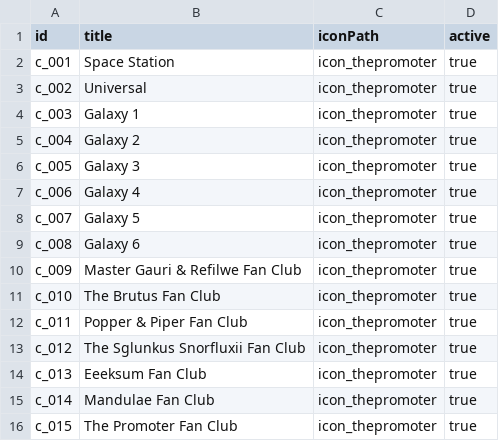
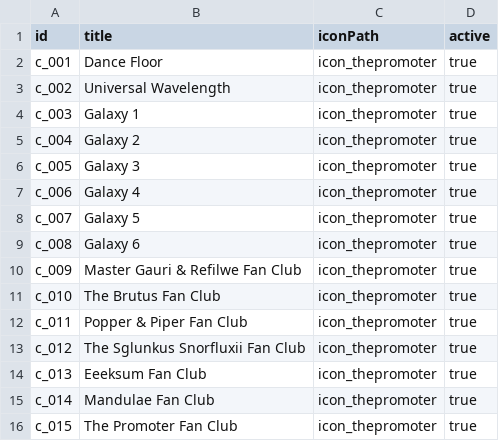
Before and after one commit to Kwpa/digidamara_vite, a CSV file: public/assets/csv/ChatChannels.csv, drawn as a sheet.

```diff
--- a/public/assets/csv/ChatChannels.csv
+++ b/public/assets/csv/ChatChannels.csv
@@ -1,4 +1,4 @@
 "id","title","iconPath","active"
-"c_001","Space Station","icon_thepromoter","true"
-"c_002","Universal","icon_thepromoter","true"
+"c_001","Dance Floor","icon_thepromoter","true"
+"c_002","Universal Wavelength","icon_thepromoter","true"
 "c_003","Galaxy 1","icon_thepromoter","true"
```
Also changed, not shown: public/assets/csv/Notifications.csv, public/assets/csv/VideoContent.csv, 13 other files.
